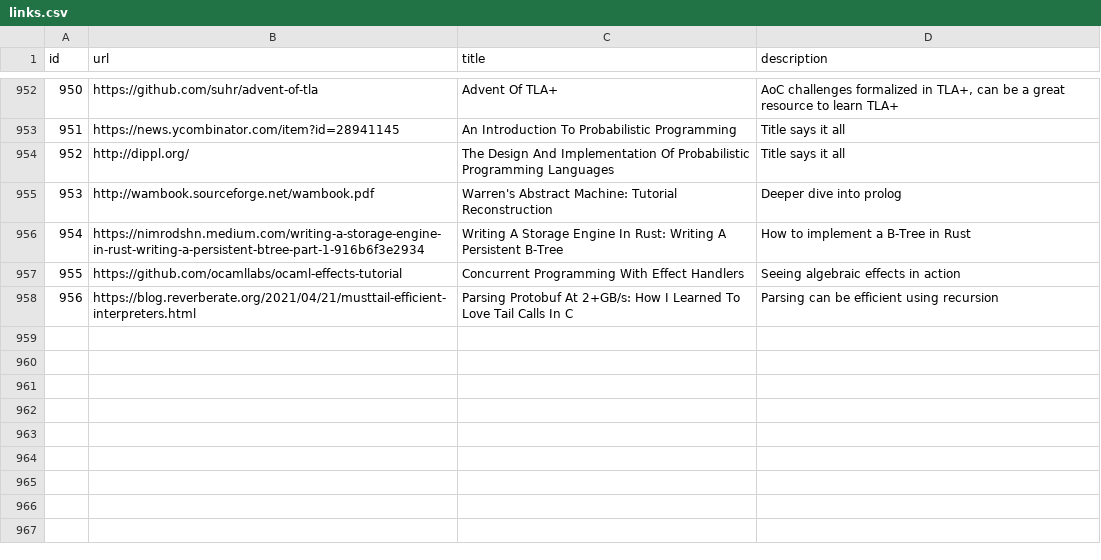
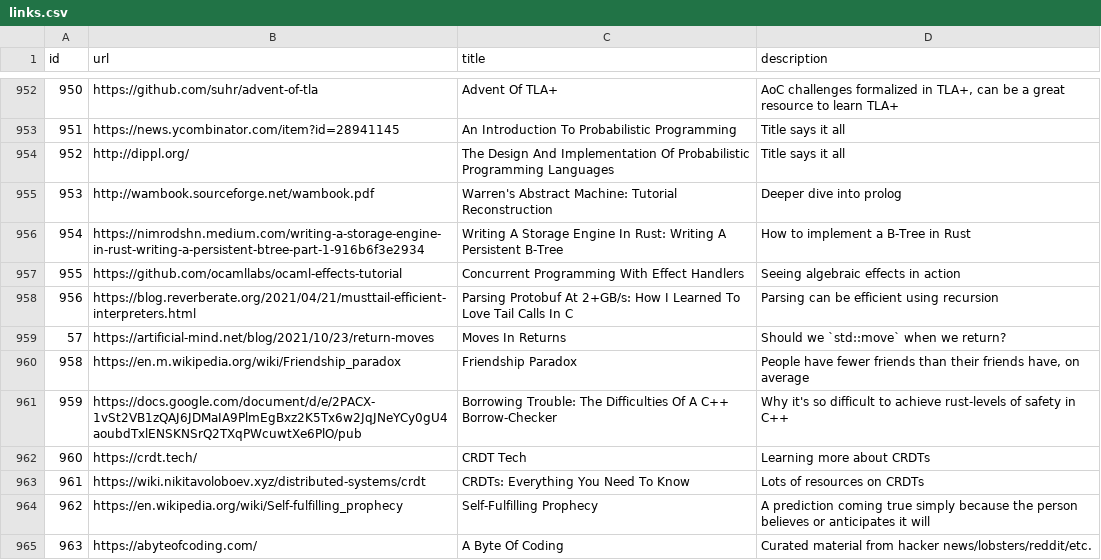
Before and after one commit to AlexandruIca/Stuff, a CSV file: data/links.csv, drawn as a sheet; only a part is shown, gaps mark what is left out.

Commit message:
New links

```diff
--- a/data/links.csv
+++ b/data/links.csv
@@ -958 +958,8 @@ id,url,title,description
 956,"https://blog.reverberate.org/2021/04/21/musttail-efficient-interpreters.html","Parsing Protobuf At 2+GB/s: How I Learned To Love Tail Calls In C","Parsing can be efficient using recursion"
+57,"https://artificial-mind.net/blog/2021/10/23/return-moves","Moves In Returns","Should we `std::move` when we return?"
+958,"https://en.m.wikipedia.org/wiki/Friendship_paradox","Friendship Paradox","People have fewer friends than their friends have, on average"
+959,"https://docs.google.com/document/d/e/2PACX-1vSt2VB1zQAJ6JDMaIA9PlmEgBxz2K5Tx6w2JqJNeYCy0gU4aoubdTxlENSKNSrQ2TXqPWcuwtXe6PlO/pub","Borrowing Trouble: The Difficulties Of A C++ Borrow-Checker","Why it's so difficult to achieve rust-levels of safety in C++"
+960,"https://crdt.tech/","CRDT Tech","Learning more about CRDTs"
+961,"https://wiki.nikitavoloboev.xyz/distributed-systems/crdt","CRDTs: Everything You Need To Know","Lots of resources on CRDTs"
+962,"https://en.wikipedia.org/wiki/Self-fulfilling_prophecy","Self-Fulfilling Prophecy","A prediction coming true simply because the person believes or anticipates it will"
+963,"https://abyteofcoding.com/","A Byte Of Coding","Curated material from hacker news/lobsters/reddit/etc."
```
Also changed, not shown: data/links_tags.csv, 2 other files.
